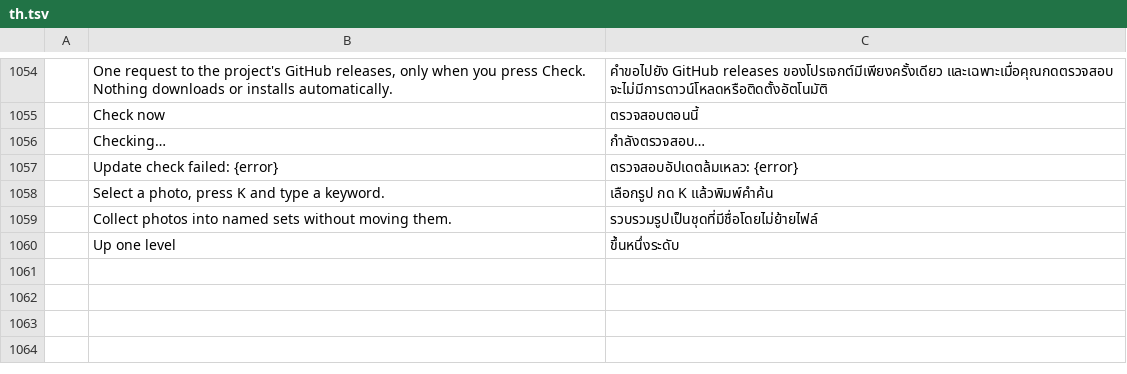
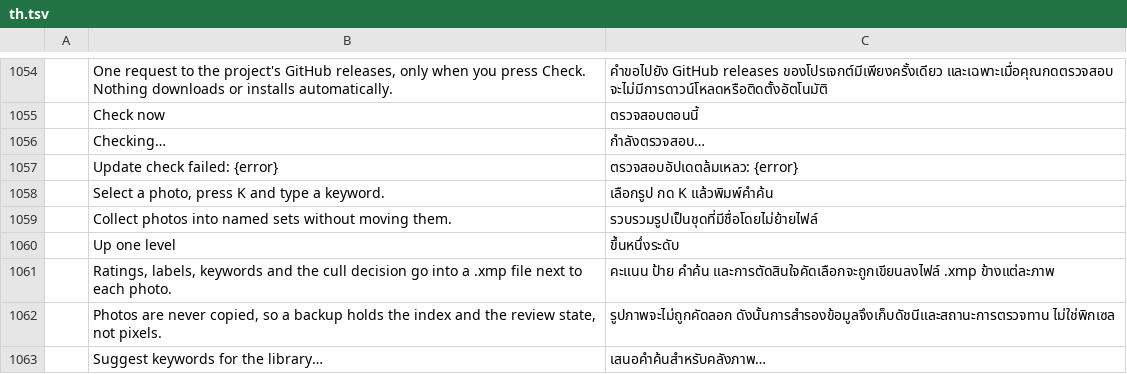
Before and after one commit to Topzic/sortlens-rust, a TSV file: crates/ui/src/i18n/th.tsv, drawn as a sheet; only a part is shown, gaps mark what is left out; the diff names each change by its address in the sheet, - before the commit and + after, or states it on an @@ line.

Commit message:
feat: the Settings library notes and the suggest-keywords button speak the interface language
The sentence under the sidecar switch, the sentence under the backup buttons and
the Suggest keywords for the library… button are tl! rows now, so what a sidecar holds,
that a backup is not a copy of the photos and the button that starts the suggestion
flow read in the chosen language. Three rows in each of the six catalogues.

the_settings_notes_and_suggest_keywords_button_speak_the_interface_language reads
shell.rs back for all three routes, rejects a bare-literal twin, and holds English
and Arabic to their rows; it fails on the pre-slice literal. ROADMAP's SL-L07 row,
UX.md and ARCHITECTURE.md 8.4 record the route; the row stays unticked.

```diff
--- a/crates/ui/src/i18n/th.tsv
+++ b/crates/ui/src/i18n/th.tsv
+row 1061:  | Ratings, labels, keywords and the cull decision go into a .xmp file next to each photo. | คะแนน ป้าย คำค้น และการตัดสินใจคัดเลือกจะถูกเขียนลงไฟล์ .xmp ข้างแต่ละภาพ
+row 1062:  | Photos are never copied, so a backup holds the index and the review state, not pixels. | รูปภาพจะไม่ถูกคัดลอก ดังนั้นการสำรองข้อมูลจึงเก็บดัชนีและสถานะการตรวจทาน ไม่ใช่พิกเซล
+row 1063:  | Suggest keywords for the library… | เสนอคำค้นสำหรับคลังภาพ…
```
Also changed, not shown: crates/ui/src/i18n/ar.tsv, crates/ui/src/i18n/ja.tsv, 8 other files.
